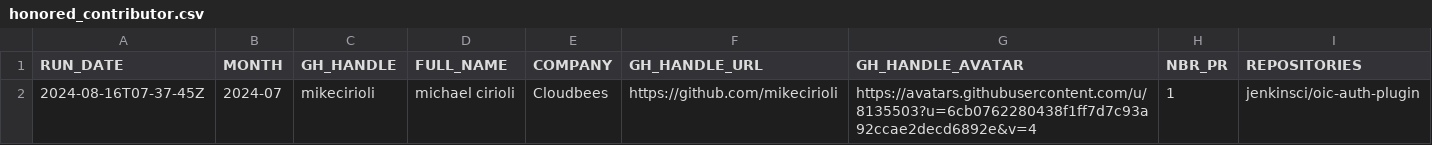
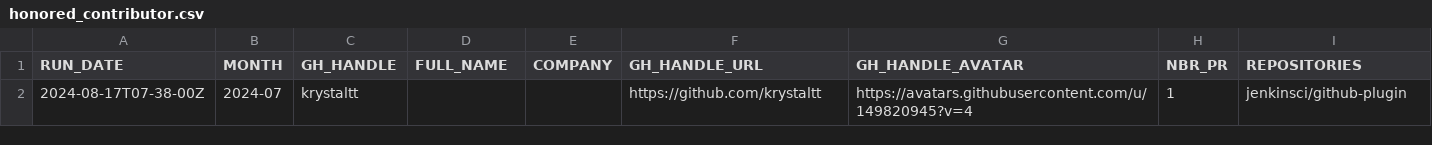
Before and after one commit to gounthar/jenkins-submitter-stats, a CSV file: data/honored_contributor.csv, drawn as a sheet.

```diff
--- a/data/honored_contributor.csv
+++ b/data/honored_contributor.csv
@@ -1,2 +1,2 @@
 "RUN_DATE", "MONTH", "GH_HANDLE", "FULL_NAME", "COMPANY", "GH_HANDLE_URL", "GH_HANDLE_AVATAR", "NBR_PR", "REPOSITORIES"
-"2024-08-16T07-37-45Z", "2024-07", "mikecirioli", "michael cirioli", "Cloudbees", "https://github.com/mikecirioli", "https://avatars.githubusercontent.com/u/8135503?u=6cb0762280438f1ff7d7c93a92ccae2decd6892e&v=4", "1", "jenkinsci/oic-auth-plugin"
+"2024-08-17T07-38-00Z", "2024-07", "krystaltt", "", "", "https://github.com/krystaltt", "https://avatars.githubusercontent.com/u/149820945?v=4", "1", "jenkinsci/github-plugin"
```
